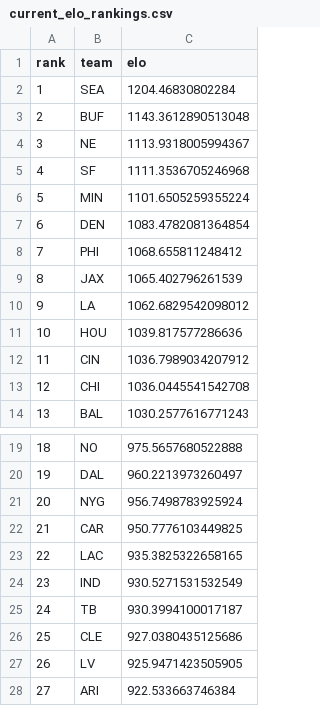
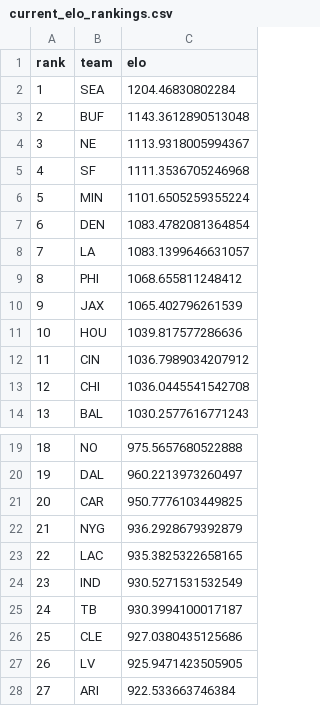
Before and after one commit to schwill2018/nfl_elo_project, a CSV file: current_elo_rankings.csv, drawn as a sheet; only a part is shown, gaps mark what is left out; removed rows and columns are numbered as before the commit, all else as after; the diff names each change by its address in the sheet, - before the commit and + after, or states it on an @@ line.

```diff
--- a/current_elo_rankings.csv
+++ b/current_elo_rankings.csv
+row 8: 7 | LA | 1083.1399646631057
@@ column A (rank) renumbered between rows 9 and 21 @@
-row 10: 9 | LA | 1062.6829542098012
-row 21: 20 | NYG | 956.7498783925924
+row 22: 21 | NYG | 936.2928679392879
```
Also changed, not shown: future_projections.csv, historical_predictions.csv, 4 other files.
